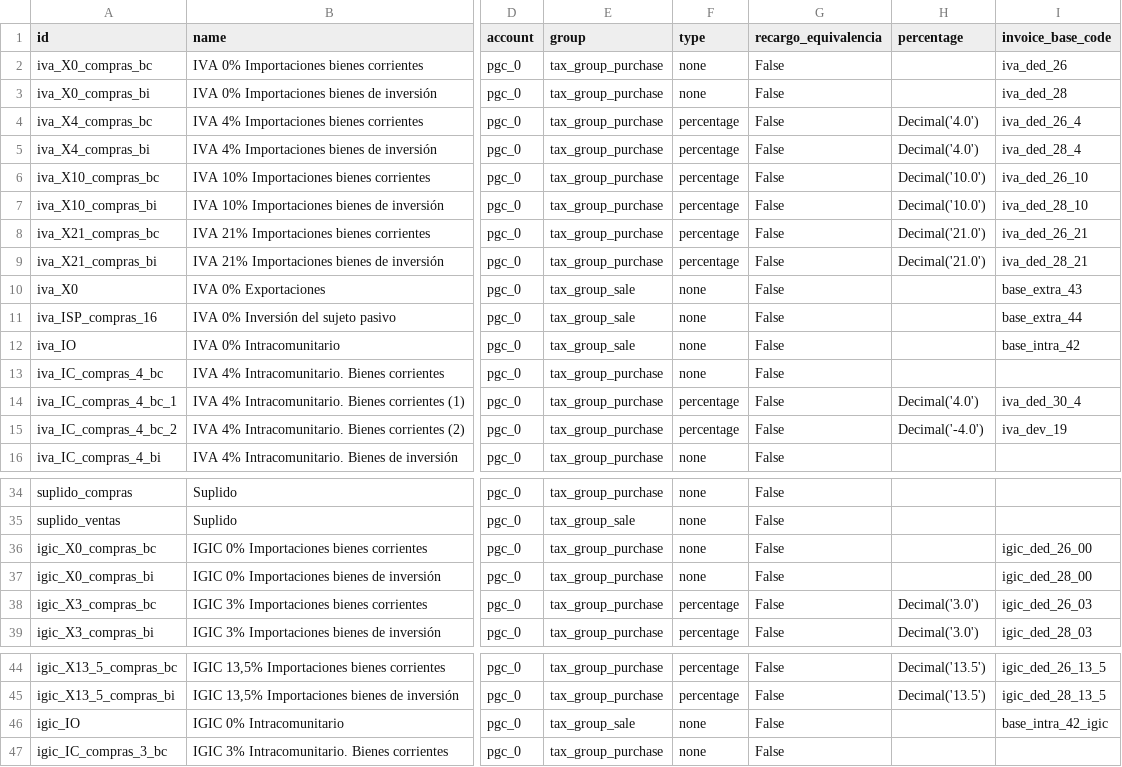
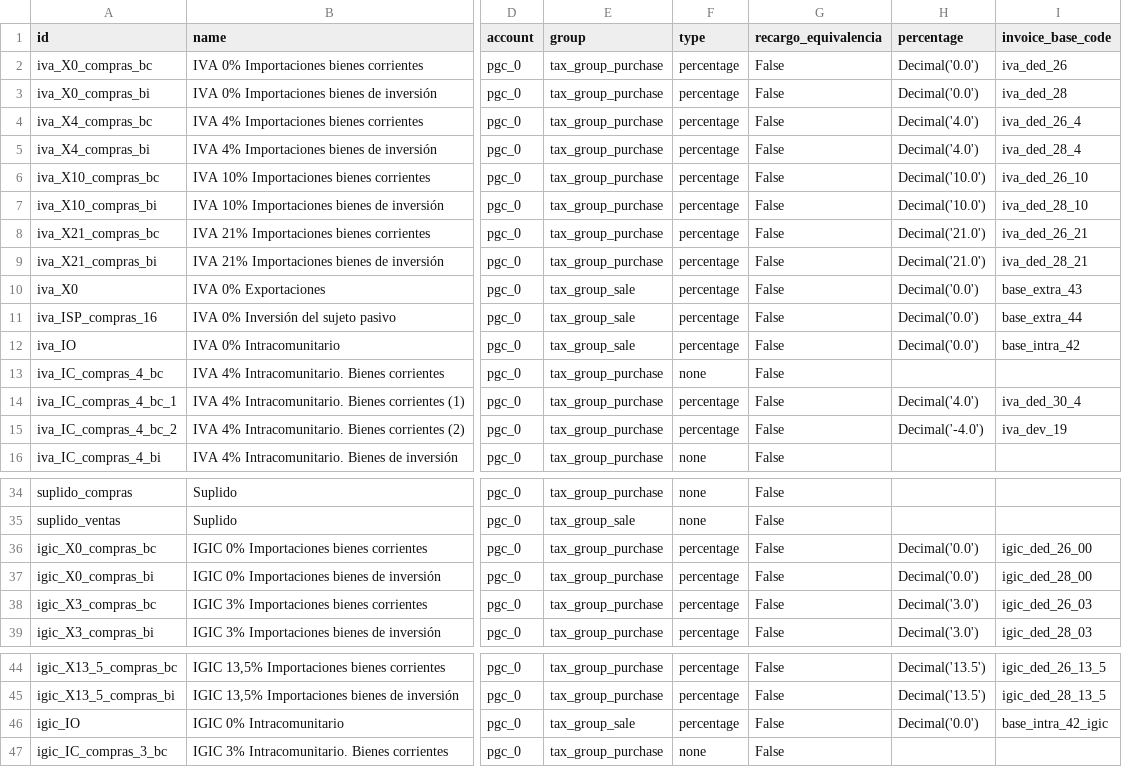
Before and after one commit to NaN-tic/tryton-account_es_csv2xml, a CSV file: tax.csv, drawn as a sheet; only a part is shown, gaps mark what is left out; the diff names each change by its address in the sheet, - before the commit and + after, or states it on an @@ line.

Commit message:
Revert 0% taxes to percentatge type and rate 0.0

```diff
--- a/tax.csv
+++ b/tax.csv
-F2:F3 (type): none
+F2:F3 (type): percentage
-H2:H3 (percentage): (empty)
+H2:H3 (percentage): Decimal('0.0')
-F10:F12 (type): none
+F10:F12 (type): percentage
-H10:H12 (percentage): (empty)
+H10:H12 (percentage): Decimal('0.0')
-F36:F37 (type): none
+F36:F37 (type): percentage
-H36:H37 (percentage): (empty)
+H36:H37 (percentage): Decimal('0.0')
-F46 (type): none
+F46 (type): percentage
-H46 (percentage): (empty)
+H46 (percentage): Decimal('0.0')
```
Also changed, not shown: tax_pymes.csv, 2 other files.
